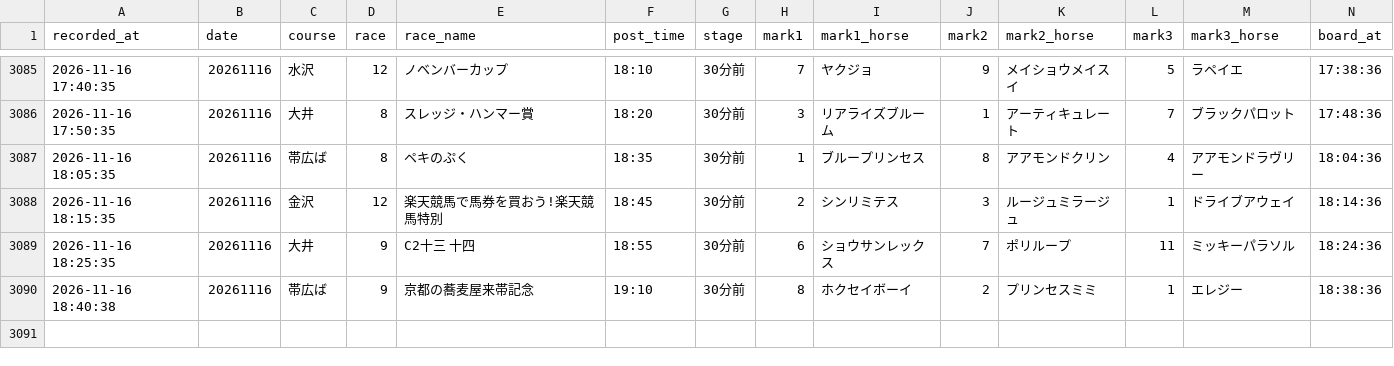
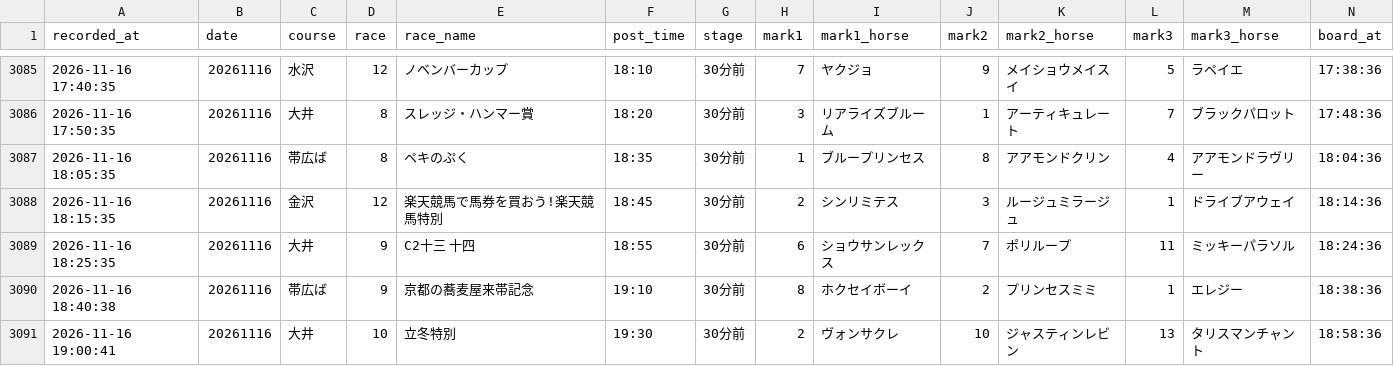
Before and after one commit to mtezoro-hash/keiba-picks, a CSV file: nar_picks.csv, drawn as a sheet; only a part is shown, gaps mark what is left out; rows hold the shown columns only; the diff names each change by its address in the sheet, - before the commit and + after, or states it on an @@ line.

Commit message:
地方の記録 nar_picks.csv 20261116

```diff
--- a/nar_picks.csv
+++ b/nar_picks.csv
+row 3091: 2026-11-16 19:00:41 | 20261116 | 大井 | 10 | 立冬特別 | 19:30 | 30分前 | 2 | ヴォンサクレ | 10 | ジャスティンレビン | 13 | タリスマンチャント | 18:58:36
```
